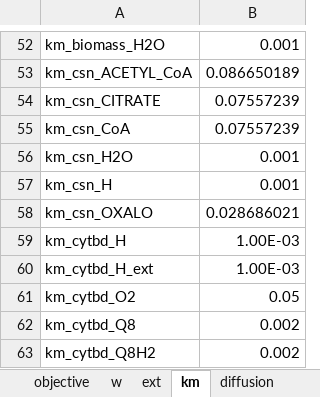
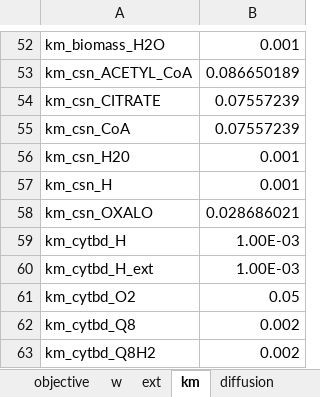
Before and after one commit to EmmaCrisci/LBBEModelisation, an Excel workbook: ecoliModel/param_ecoli_2023.xlsx, sheet km, drawn as a sheet; only a part is shown, gaps mark what is left out; values as stored, in another font and other column widths than the file's, no borders; the diff names each change by its address in the sheet, - before the commit and + after, or states it on an @@ line.

Commit message:
tourne mais errreurs encore sur les noms de variables du excel

```diff
--- a/ecoliModel/param_ecoli_2023.xlsx (sheet km)
+++ b/ecoliModel/param_ecoli_2023.xlsx (sheet km)
-A56: km_csn_H2O
+A56: km_csn_H20
```
Also changed, not shown: 1 other file.
